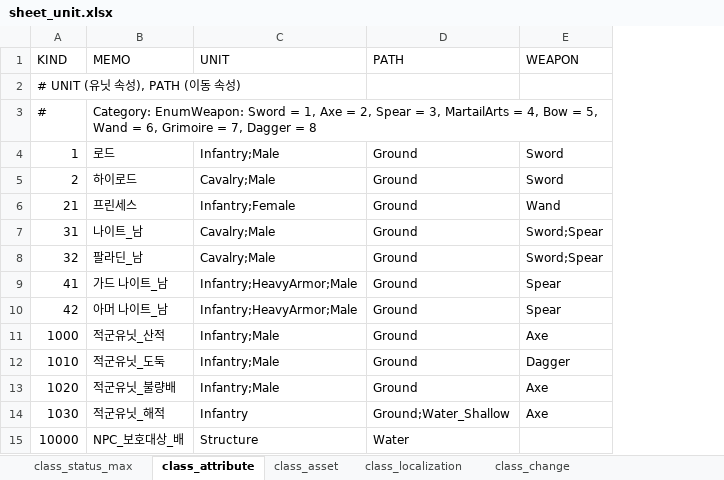
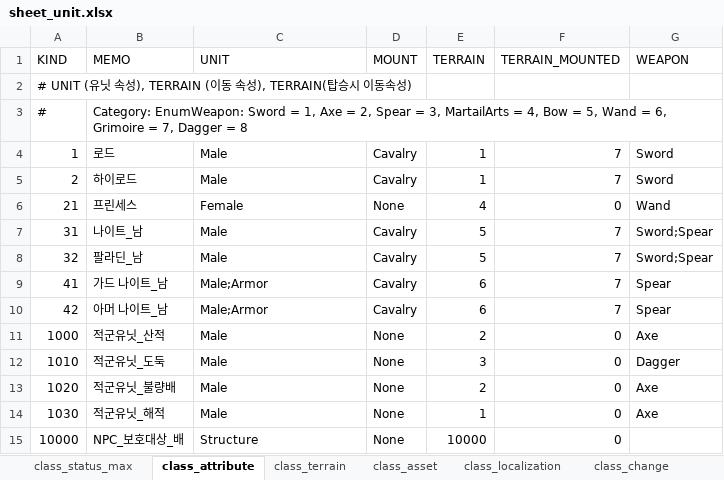
Before and after one commit to dunggamja/P.FE, an Excel workbook: fe_client/Assets/GameData/sheet_unit.xlsx, sheet class_attribute, drawn as a sheet; values as stored, in another font and other column widths than the file's, no borders; charts and pictures not drawn; removed rows and columns are numbered as before the commit, all else as after; the diff names each change by its address in the sheet, - before the commit and + after, or states it on an @@ line.

```diff
--- a/fe_client/Assets/GameData/sheet_unit.xlsx (sheet class_attribute)
+++ b/fe_client/Assets/GameData/sheet_unit.xlsx (sheet class_attribute)
+sheet tab: class_terrain
-column D (PATH), rows 4-15: Ground | Ground | Ground | Ground | Ground | Ground | Ground | Ground | Ground | Ground | Ground;Water_Shallow | Water
+column D (MOUNT), rows 4-15: Cavalry | Cavalry | None | Cavalry | Cavalry | Cavalry | Cavalry | None | None | None | None | None
+column E (TERRAIN), rows 4-15: 1 | 1 | 4 | 5 | 5 | 6 | 6 | 2 | 3 | 2 | 1 | 10000
+column F (TERRAIN_MOUNTED), rows 4-15: 7 | 7 | 0 | 7 | 7 | 7 | 7 | 0 | 0 | 0 | 0 | 0
-A2 (KIND): # UNIT (유닛 속성), PATH (이동 속성)
+A2 (KIND): # UNIT (유닛 속성), TERRAIN (이동 속성), TERRAIN(탑승시 이동속성)
-C4 (UNIT): Infantry;Male
+C4 (UNIT): Male
-C5 (UNIT): Cavalry;Male
+C5 (UNIT): Male
-C6 (UNIT): Infantry;Female
+C6 (UNIT): Female
-C7:C8 (UNIT): Cavalry;Male
+C7:C8 (UNIT): Male
-C9:C10 (UNIT): Infantry;HeavyArmor;Male
+C9:C10 (UNIT): Male;Armor
-C11:C13 (UNIT): Infantry;Male
+C11:C13 (UNIT): Male
-C14 (UNIT): Infantry
+C14 (UNIT): Male
```
Also changed, not shown: other sheet tabs, charts or pictures, 27 other files.
